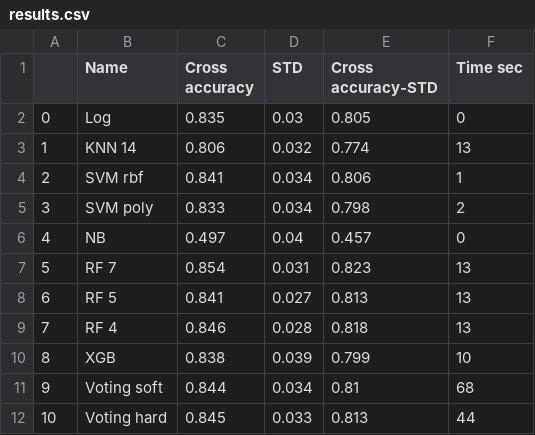
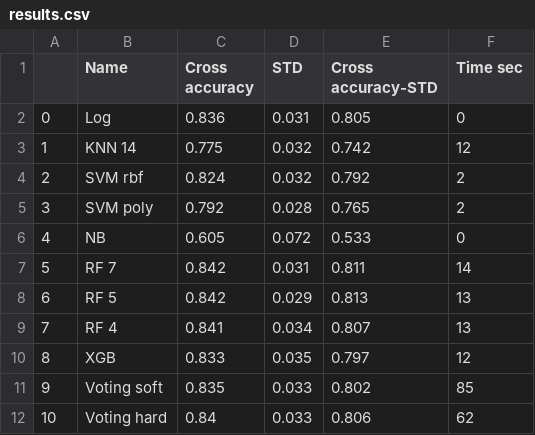
Before and after one commit to yoni2k/ml-kaggle-challenges, a CSV file: titanic/output/results.csv, drawn as a sheet.

Commit message:
### 62. Readding all that was removed before Sex removed to make sure that removing Sex didn't change some conclusions.  Use as benchmark later. 	Stats single: {'Name': 'Log', 'Cross accuracy': 0.836, 'STD': 0.031, 'Cross accuracy-STD': 0.805, 'Time sec': 0} 	Stats single: {'Name': 'KNN 14', 'Cross accuracy': 0.775, 'STD': 0.032, 'Cross accuracy-STD': 0.742, 'Time sec': 12} 	Stats single: {'Name': 'SVM rbf', 'Cross accuracy': 0.824, 'STD': 0.032, 'Cross accuracy-STD': 0.792, 'Time sec': 2} 	Stats single: {'Name': 'SVM poly', 'Cross accuracy': 0.792, 'STD': 0.028, 'Cross accuracy-STD': 0.765, 'Time sec': 2} 	Stats single: {'Name': 'NB', 'Cross accuracy': 0.605, 'STD': 0.072, 'Cross accuracy-STD': 0.533, 'Time sec': 0} 	Stats single: {'Name': 'RF 7', 'Cross accuracy': 0.842, 'STD': 0.031, 'Cross accuracy-STD': 0.811, 'Time sec': 14} 	Stats single: {'Name': 'RF 5', 'Cross accuracy': 0.842, 'STD': 0.029, 'Cross accuracy-STD': 0.813, 'Time sec': 13} 	Stats single: {'Name': 'RF 4', 'Cross accuracy': 0.841, 'STD': 0.034, 'Cross accuracy-STD': 0.807, 'Time sec': 13} 	Stats single: {'Name': 'XGB', 'Cross accuracy': 0.833, 'STD': 0.035, 'Cross accuracy-STD': 0.797, 'Time sec': 12} 	Stats single: {'Name': 'Voting soft', 'Cross accuracy': 0.835, 'STD': 0.033, 'Cross accuracy-STD': 0.802, 'Time sec': 85} 	Stats single: {'Name': 'Voting hard', 'Cross accuracy': 0.84, 'STD': 0.033, 'Cross accuracy-STD': 0.806, 'Time sec': 62} Conclusions: continue removing what was already removed: 'Family/ticket survival known', 'SibSp'

```diff
--- a/titanic/output/results.csv
+++ b/titanic/output/results.csv
@@ -1,12 +1,12 @@
 ,Name,Cross accuracy,STD,Cross accuracy-STD,Time sec
-0,Log,0.835,0.03,0.805,0
-1,KNN 14,0.806,0.032,0.774,13
-2,SVM rbf,0.841,0.034,0.806,1
-3,SVM poly,0.833,0.034,0.798,2
-4,NB,0.497,0.04,0.457,0
-5,RF 7,0.854,0.031,0.823,13
-6,RF 5,0.841,0.027,0.813,13
-7,RF 4,0.846,0.028,0.818,13
-8,XGB,0.838,0.039,0.799,10
-9,Voting soft,0.844,0.034,0.81,68
-10,Voting hard,0.845,0.033,0.813,44
+0,Log,0.836,0.031,0.805,0
+1,KNN 14,0.775,0.032,0.742,12
+2,SVM rbf,0.824,0.032,0.792,2
+3,SVM poly,0.792,0.028,0.765,2
+4,NB,0.605,0.072,0.533,0
+5,RF 7,0.842,0.031,0.811,14
+6,RF 5,0.842,0.029,0.813,13
+7,RF 4,0.841,0.034,0.807,13
+8,XGB,0.833,0.035,0.797,12
+9,Voting soft,0.835,0.033,0.802,85
+10,Voting hard,0.84,0.033,0.806,62
```
Also changed, not shown: 3 other files.
